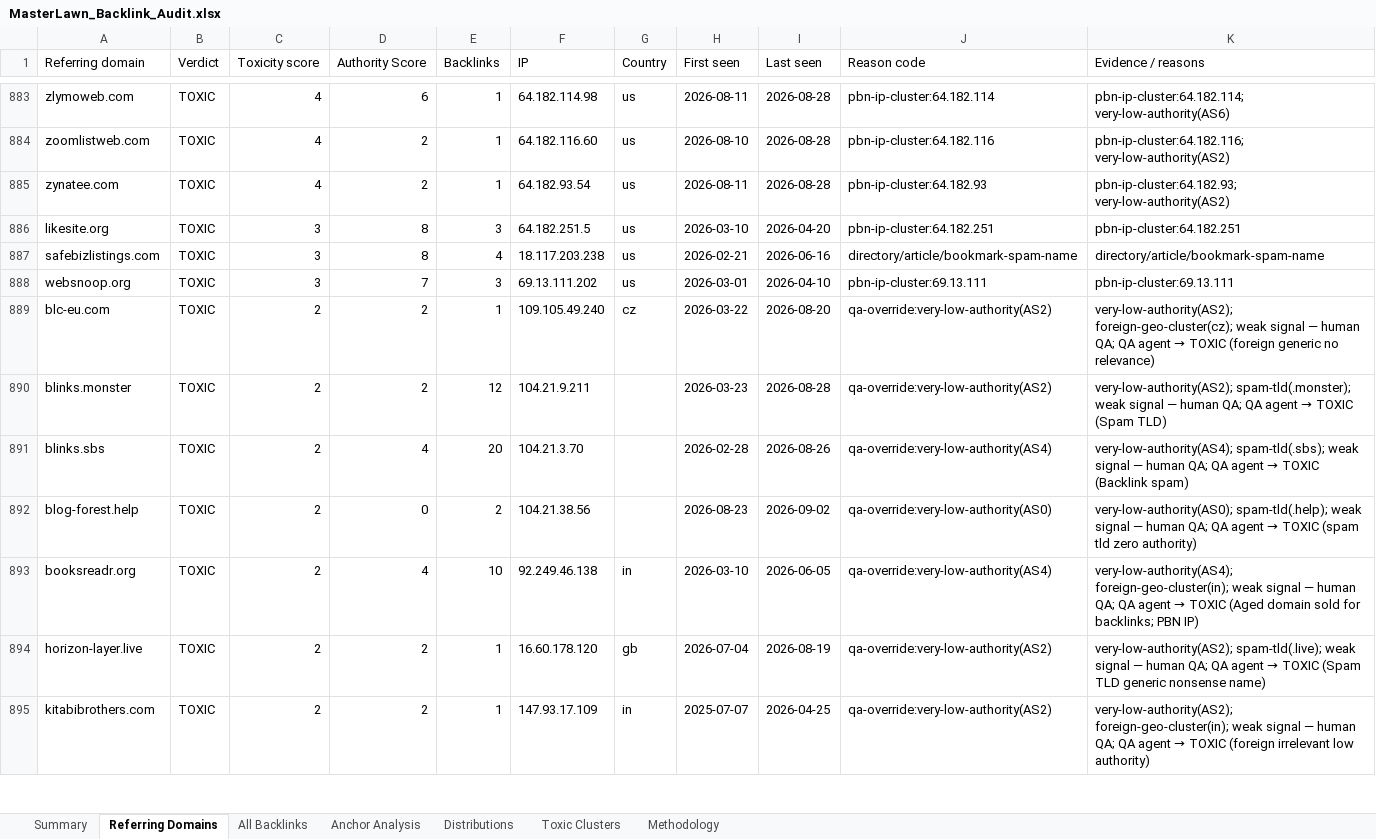
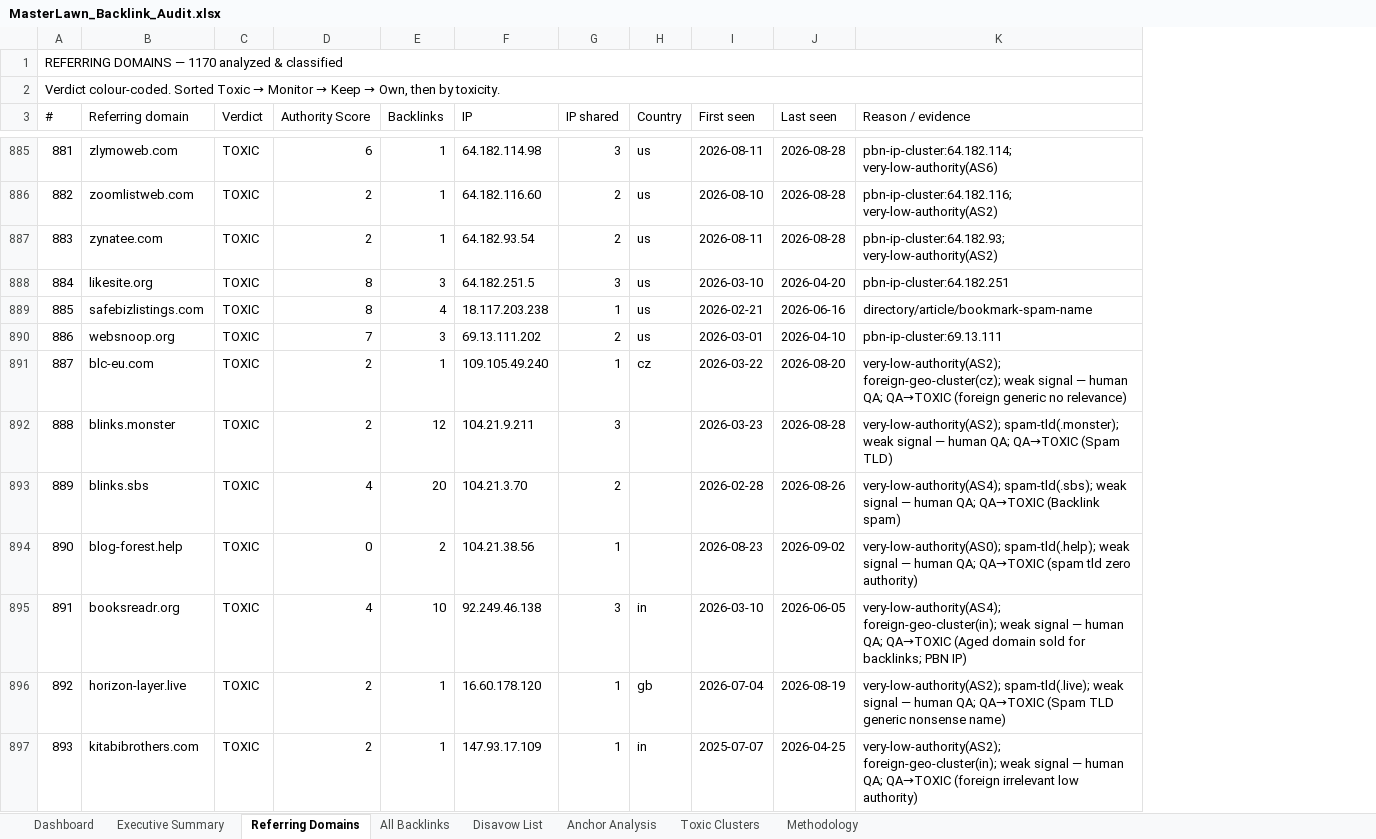
Before and after one commit to fahadahmad-ship-it/test, an Excel workbook: seo/MasterLawn_Backlink_Audit.xlsx, sheet Referring Domains, drawn as a sheet; only a part is shown, gaps mark what is left out; values as stored, in another font and other column widths than the file's, no cell formats; removed rows and columns are numbered as before the commit, all else as after; the diff covers the shown part only; the diff names each change by its address in the sheet, - before the commit and + after, or states it on an @@ line.

```diff
--- a/seo/MasterLawn_Backlink_Audit.xlsx (sheet Referring Domains)
+++ b/seo/MasterLawn_Backlink_Audit.xlsx (sheet Referring Domains)
-sheet tab: Summary
+sheet tab: Dashboard
-sheet tab: Distributions
+sheet tab: Disavow List
+sheet tab: Executive Summary
@@ sheet tab order changed: Dashboard | Executive Summary | Referring Domains | All Backlinks | Disavow List | Anchor Analysis | Toxic Clusters | Methodology @@
+column A (#), rows 885-897: 881 | 882 | 883 | 884 | 885 | 886 | 887 | 888 | 889 | 890 | 891 | 892 | 893
-column C (Toxicity score), rows 883-895: 4 | 4 | 4 | 3 | 3 | 3 | 2 | 2 | 2 | 2 | 2 | 2 | 2
+column G (IP shared), rows 885-897: 3 | 2 | 2 | 3 | 1 | 2 | 1 | 3 | 2 | 1 | 3 | 1 | 1
-column J (Reason code), rows 883-895: pbn-ip-cluster:64.182.114 | pbn-ip-cluster:64.182.116 | pbn-ip-cluster:64.182.93 | pbn-ip-cluster:64.182.251 | directory/article/bookmark-spam-name | pbn-ip-cluster:69.13.111 | qa-override:very-low-authority(AS2) | qa-override:very-low-authority(AS2) | qa-override:very-low-authority(AS4) | qa-override:very-low-authority(AS0) | qa-override:very-low-authority(AS4) | qa-override:very-low-authority(AS2) | qa-override:very-low-authority(AS2)
+row 1: REFERRING DOMAINS — 1170 analyzed & classified
+row 2: Verdict colour-coded. Sorted Toxic → Monitor → Keep → Own, then by toxicity.
-K3: Evidence / reasons
+K3: Reason / evidence
@@ K891 (Reason / evidence): …human QA; QA agent → TOXIC (foreign generic… → …human QA; QA→TOXIC (foreign generic… @@
@@ K892 (Reason / evidence): …human QA; QA agent → TOXIC (Spam TLD) → …human QA; QA→TOXIC (Spam TLD) @@
@@ K893 (Reason / evidence): …human QA; QA agent → TOXIC (Backlink spam) → …human QA; QA→TOXIC (Backlink spam) @@
@@ K894 (Reason / evidence): …human QA; QA agent → TOXIC (spam tld… → …human QA; QA→TOXIC (spam tld… @@
@@ K895 (Reason / evidence): …human QA; QA agent → TOXIC (Aged domain… → …human QA; QA→TOXIC (Aged domain… @@
@@ K896 (Reason / evidence): …human QA; QA agent → TOXIC (Spam TLD… → …human QA; QA→TOXIC (Spam TLD… @@
@@ K897 (Reason / evidence): …human QA; QA agent → TOXIC (foreign irrelevant… → …human QA; QA→TOXIC (foreign irrelevant… @@
```
Also changed, not shown: 163 edited cells elsewhere in this sheet, sheet Disavow List, sheet All Backlinks, sheet Methodology, sheet Dashboard, sheet Anchor Analysis, sheet Toxic Clusters, cell formats, charts or pictures, 2 other files.
